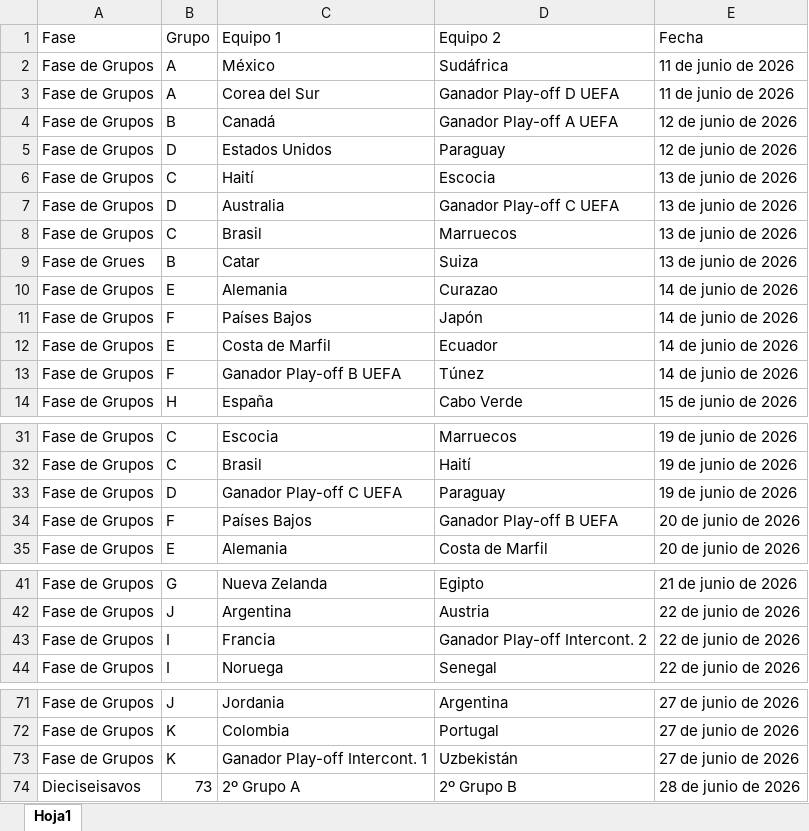
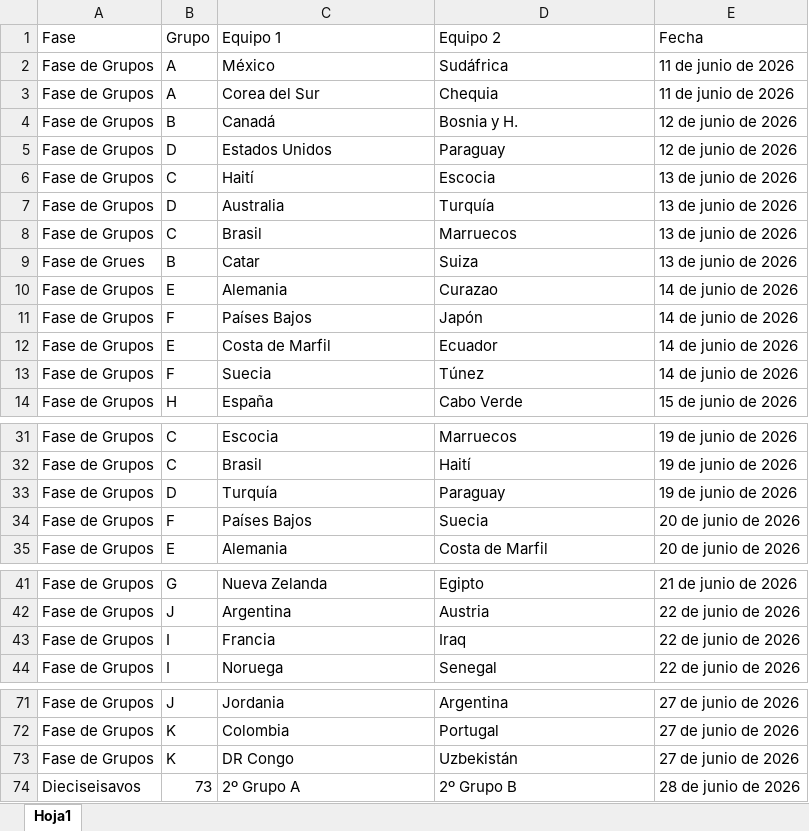
Before and after one commit to monsadan/reto_mundial_2026, an Excel workbook: Data/Partidos.xlsx, sheet Hoja1, drawn as a sheet; only a part is shown, gaps mark what is left out; values as stored, in another font and other column widths than the file's, no borders; the diff covers the shown part only; the diff names each change by its address in the sheet, - before the commit and + after, or states it on an @@ line.

```diff
--- a/Data/Partidos.xlsx (sheet Hoja1)
+++ b/Data/Partidos.xlsx (sheet Hoja1)
-D3 (Equipo 2): Ganador Play-off D UEFA
+D3 (Equipo 2): Chequia
-D4 (Equipo 2): Ganador Play-off A UEFA
+D4 (Equipo 2): Bosnia y H.
-D7 (Equipo 2): Ganador Play-off C UEFA
+D7 (Equipo 2): Turquía
-C13 (Equipo 1): Ganador Play-off B UEFA
+C13 (Equipo 1): Suecia
-C33 (Equipo 1): Ganador Play-off C UEFA
+C33 (Equipo 1): Turquía
-D34 (Equipo 2): Ganador Play-off B UEFA
+D34 (Equipo 2): Suecia
-D43 (Equipo 2): Ganador Play-off Intercont. 2
+D43 (Equipo 2): Iraq
-C73 (Equipo 1): Ganador Play-off Intercont. 1
+C73 (Equipo 1): DR Congo
```
Also changed, not shown: 10 edited cells elsewhere in this sheet, Data/Datos.xlsx, Data/Grupos.xlsx.
